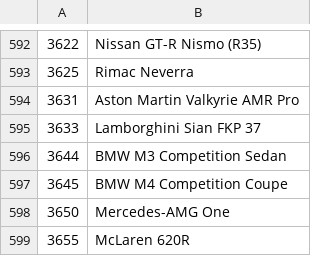
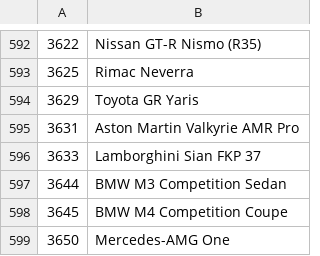
Before and after one commit to Forzurda/ForzaMotorsport2023CarIDs, a CSV file: FM8.CarNames.csv, drawn as a sheet; only a part is shown, gaps mark what is left out; the shorter side is filled out with more unchanged rows; the diff names each change by its address in the sheet, - before the commit and + after, or states it on an @@ line.

Commit message:
Update FM8.CarNames.csv
Added Car :
3629	Toyota GR Yaris

```diff
--- a/FM8.CarNames.csv
+++ b/FM8.CarNames.csv
+row 594: 3629 | Toyota GR Yaris
```
